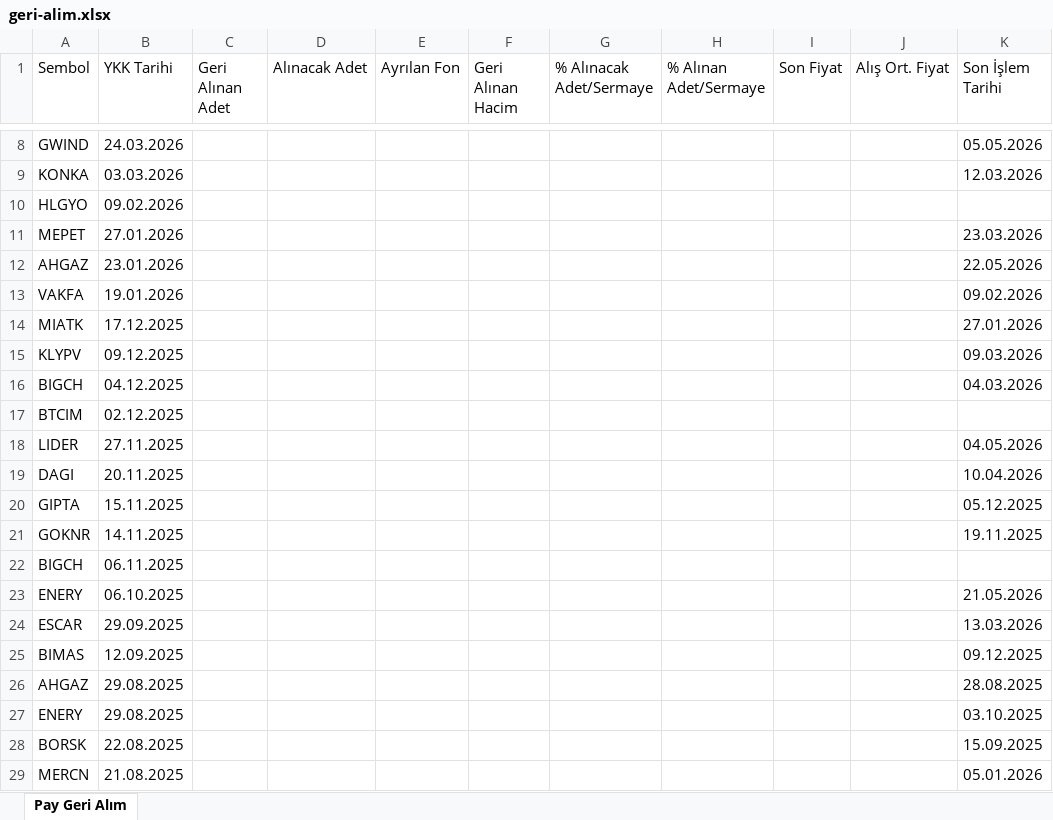
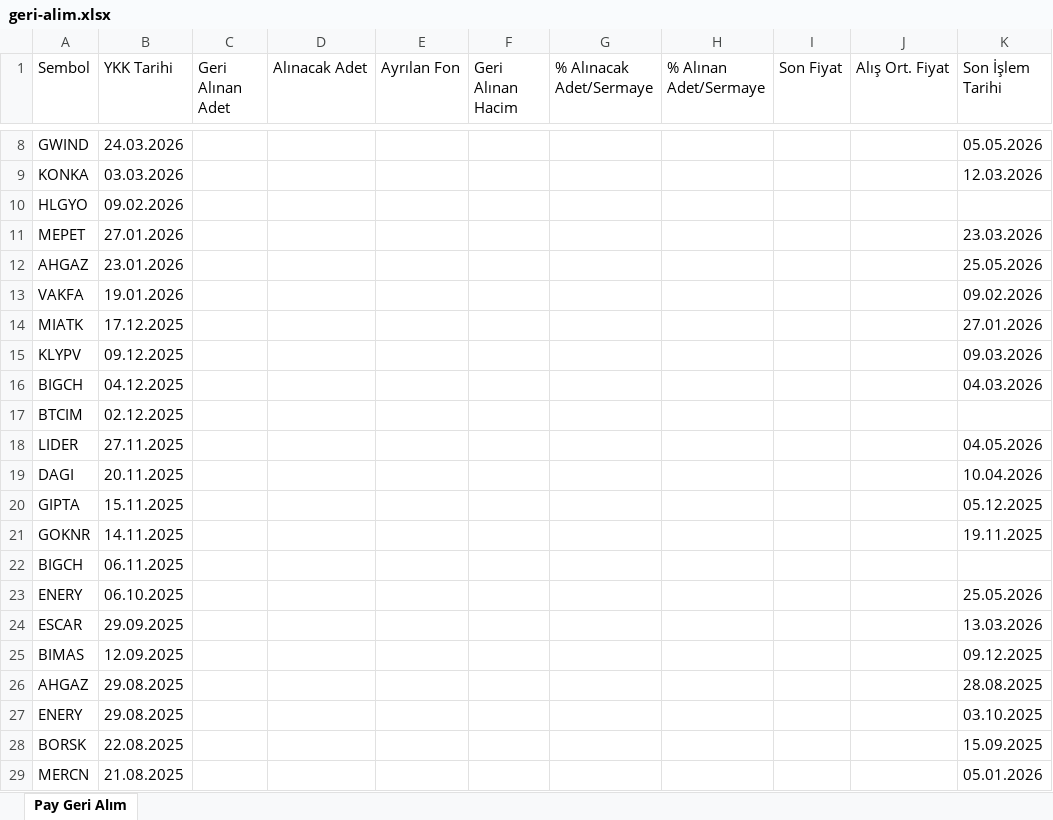
Before and after one commit to Ermana39/hoca-ile-borsa, an Excel workbook: app/borsa/geri-alim-programlari/data/geri-alim.xlsx, sheet Pay Geri Alım, drawn as a sheet; only a part is shown, gaps mark what is left out; values as stored, in another font and other column widths than the file's, no borders; the diff names each change by its address in the sheet, - before the commit and + after, or states it on an @@ line.

```diff
--- a/app/borsa/geri-alim-programlari/data/geri-alim.xlsx (sheet Pay Geri Alım)
+++ b/app/borsa/geri-alim-programlari/data/geri-alim.xlsx (sheet Pay Geri Alım)
-K12 (Son İşlem Tarihi): 22.05.2026
+K12 (Son İşlem Tarihi): 25.05.2026
-K23 (Son İşlem Tarihi): 21.05.2026
+K23 (Son İşlem Tarihi): 25.05.2026
```
Also changed, not shown: app/borsa/tedbirli-hisseler/data/tedbir.xlsx, app/borsa/yeni-is-anlasmalari/data/yeni-is-anlasmalari.xlsx, 2 other files.
